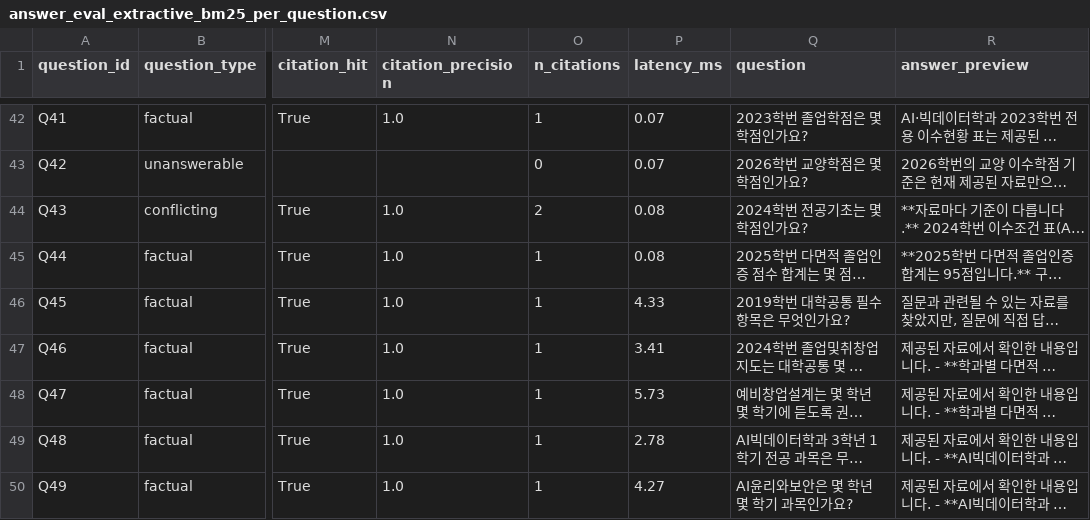
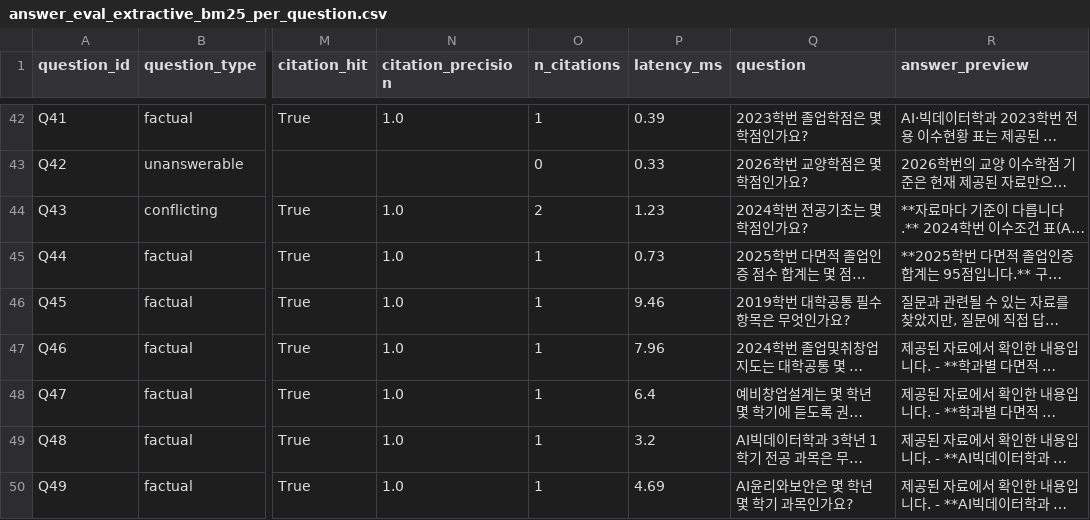
Before and after one commit to ErenzaL/SCH-Gradmate, a CSV file: data/evaluation/results/answer_eval_extractive_bm25_per_question.csv, drawn as a sheet; only a part is shown, gaps mark what is left out; long unchanged cells end in …; the diff covers the shown part only; the diff names each change by its address in the sheet, - before the commit and + after, or states it on an @@ line.

```diff
--- a/data/evaluation/results/answer_eval_extractive_bm25_per_question.csv
+++ b/data/evaluation/results/answer_eval_extractive_bm25_per_question.csv
-P42 (latency_ms): 0.07
+P42 (latency_ms): 0.39
-P43 (latency_ms): 0.07
+P43 (latency_ms): 0.33
-P44 (latency_ms): 0.08
+P44 (latency_ms): 1.23
-P45 (latency_ms): 0.08
+P45 (latency_ms): 0.73
-P46 (latency_ms): 4.33
+P46 (latency_ms): 9.46
-P47 (latency_ms): 3.41
+P47 (latency_ms): 7.96
-P48 (latency_ms): 5.73
+P48 (latency_ms): 6.4
-P49 (latency_ms): 2.78
+P49 (latency_ms): 3.2
-P50 (latency_ms): 4.27
+P50 (latency_ms): 4.69
```
Also changed, not shown: 43 edited cells elsewhere in this file, data/evaluation/results/answer_eval_extractive_bm25_summary.csv, 3 other files.
